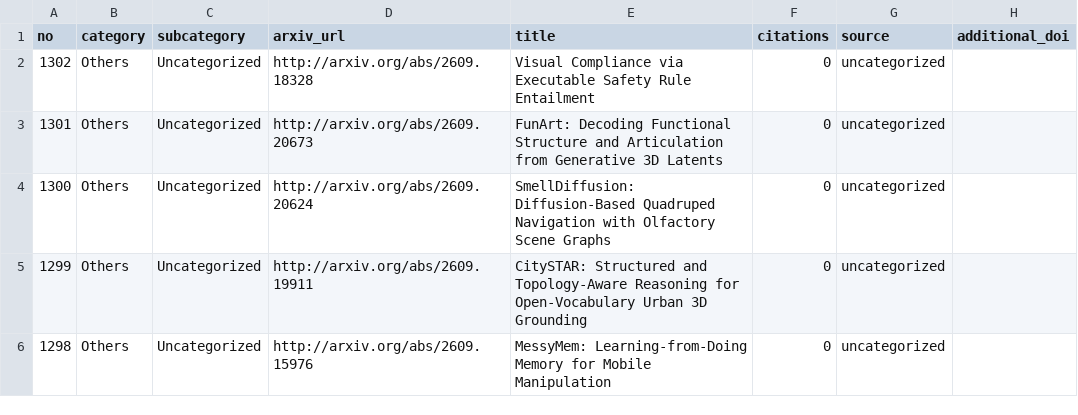
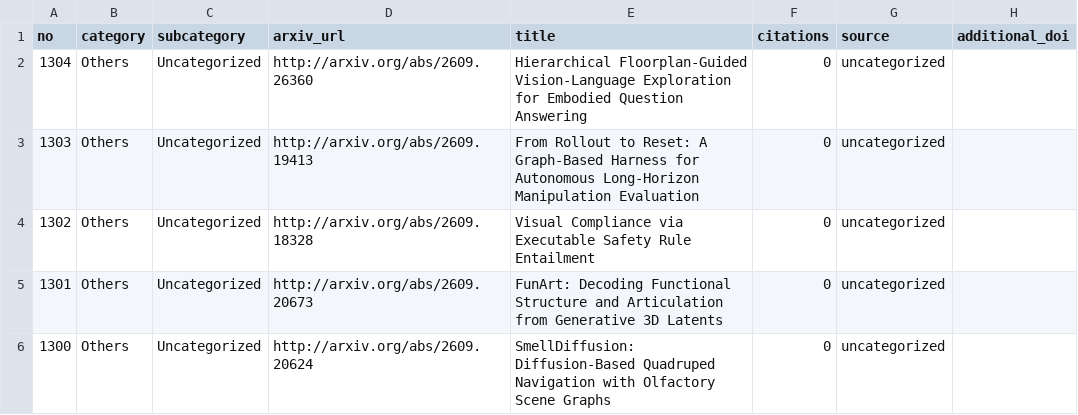
Before and after one commit to blu-y/all-scene-graph-papers, a CSV file: csvs/scene_graph_papers_minimal.csv, drawn as a sheet; only a part is shown; the shorter side is filled out with more unchanged rows; the diff names each change by its address in the sheet, - before the commit and + after, or states it on an @@ line.

```diff
--- a/csvs/scene_graph_papers_minimal.csv
+++ b/csvs/scene_graph_papers_minimal.csv
+row 2: 1304 | Others | Uncategorized | http://arxiv.org/abs/2609.26360 | Hierarchical Floorplan-Guided Vision-Language Exploration for Embodied Question Answering | 0 | uncategorized
+row 3: 1303 | Others | Uncategorized | http://arxiv.org/abs/2609.19413 | From Rollout to Reset: A Graph-Based Harness for Autonomous Long-Horizon Manipulation Evaluation | 0 | uncategorized
```
Also changed, not shown: 5 other files.
